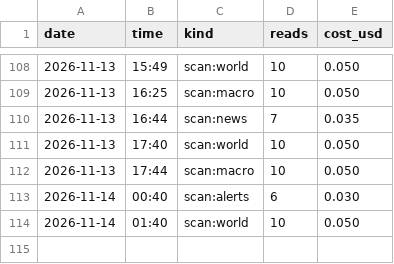
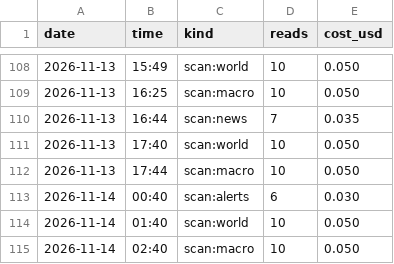
Before and after one commit to issambkkal/x-meme-desk, a CSV file: logs/api_spend.csv, drawn as a sheet; only a part is shown, gaps mark what is left out; the diff names each change by its address in the sheet, - before the commit and + after, or states it on an @@ line.

Commit message:
scan: 2026-11-14 02:40

```diff
--- a/logs/api_spend.csv
+++ b/logs/api_spend.csv
+row 115: 2026-11-14 | 02:40 | scan:macro | 10 | 0.050
```
Also changed, not shown: 2 other files.
